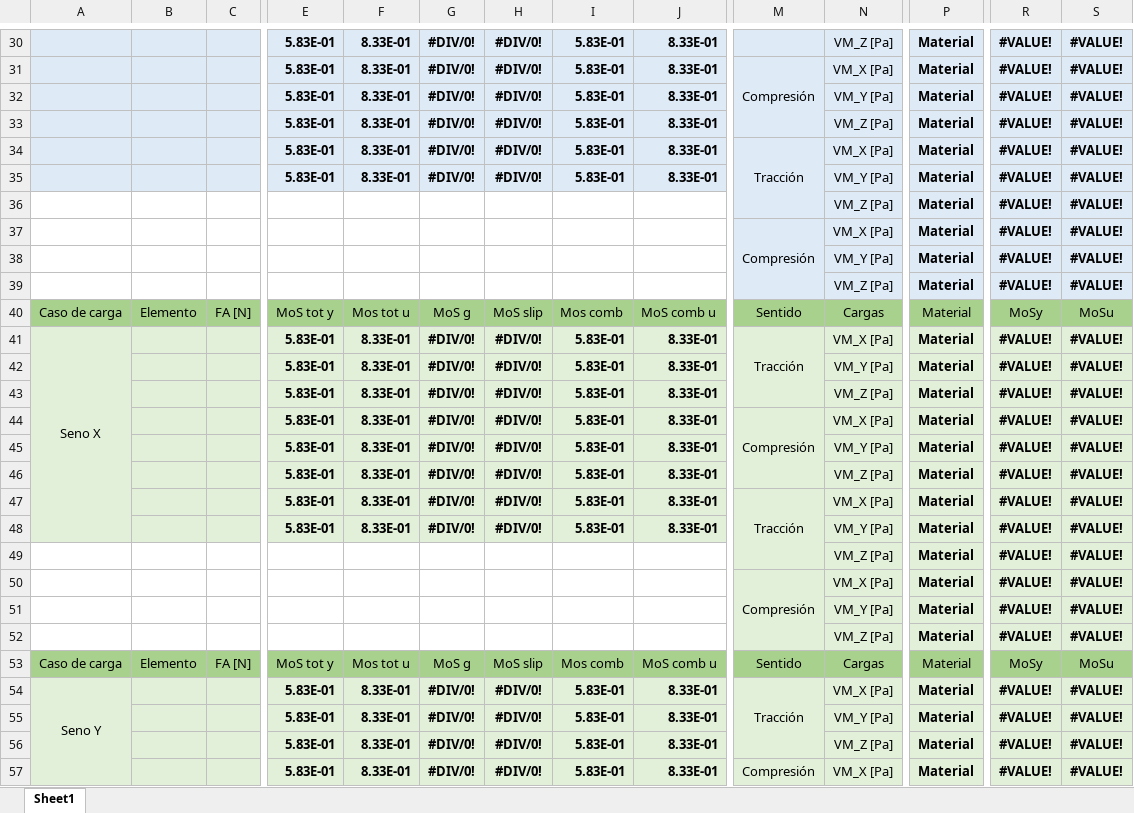
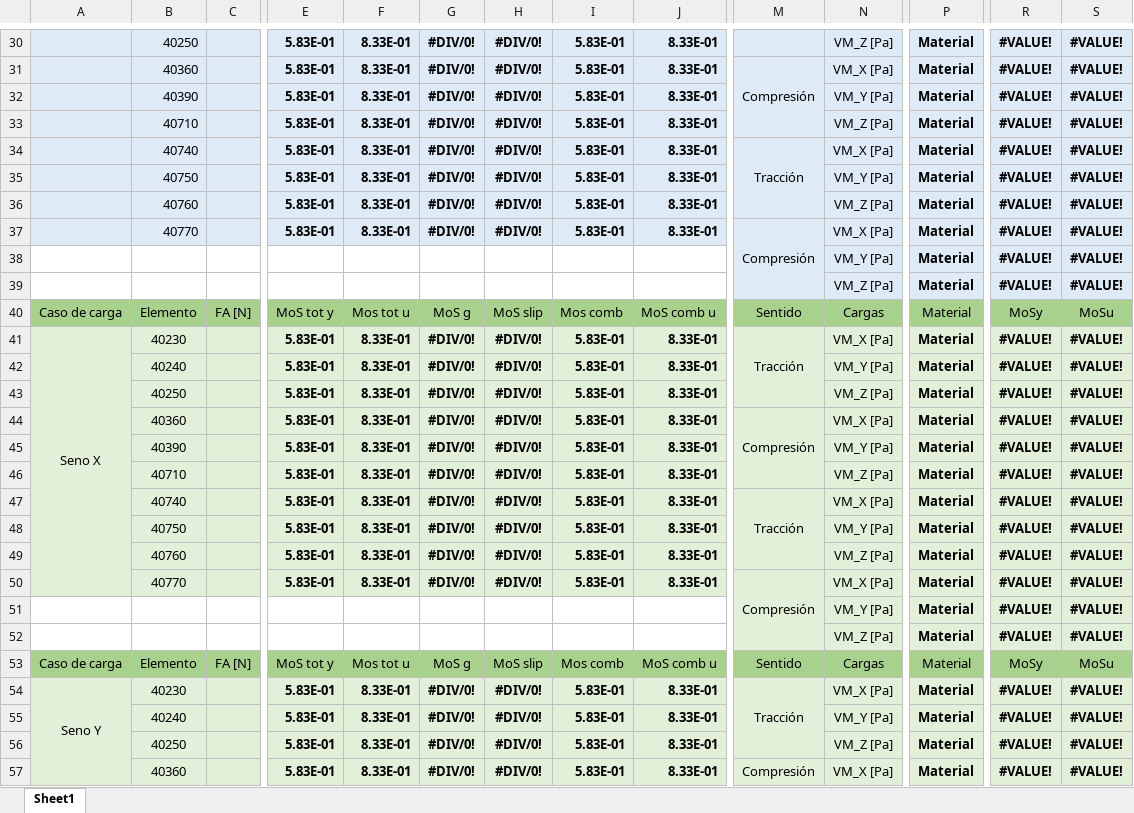
Before and after one commit to temisAP/Practica2_EUE, an Excel workbook: Satelite/Satelite.xlsx, sheet Sheet1, drawn as a sheet; only a part is shown, gaps mark what is left out; values as stored, in another font and other column widths than the file's, no borders; removed rows and columns are numbered as before the commit, all else as after; rows hold the shown columns only; the diff covers the shown part only; the diff names each change by its address in the sheet, - before the commit and + after, or states it on an @@ line.

```diff
--- a/Satelite/Satelite.xlsx (sheet Sheet1)
+++ b/Satelite/Satelite.xlsx (sheet Sheet1)
-B30: (empty)
+B30: 40250
-B31: (empty)
+B31: 40360
-B32: (empty)
+B32: 40390
-B33: (empty)
+B33: 40710
-B34: (empty)
+B34: 40740
-B35: (empty)
+B35: 40750
-row 36:  |  |  |  |  |  |  |  |  |  | VM_Z [Pa] | Material | #VALUE! | #VALUE!
-row 37:  |  |  |  |  |  |  |  |  | Compresión | VM_X [Pa] | Material | #VALUE! | #VALUE!
+row 36:  | 40760 |  | 5.83E-01 | 8.33E-01 | #DIV/0! | #DIV/0! | 5.83E-01 | 8.33E-01 |  | VM_Z [Pa] | Material | #VALUE! | #VALUE!
+row 37:  | 40770 |  | 5.83E-01 | 8.33E-01 | #DIV/0! | #DIV/0! | 5.83E-01 | 8.33E-01 | Compresión | VM_X [Pa] | Material | #VALUE! | #VALUE!
-B41: (empty)
+B41: 40230
-B42: (empty)
+B42: 40240
-B43: (empty)
+B43: 40250
-B44: (empty)
+B44: 40360
-B45: (empty)
+B45: 40390
-B46: (empty)
+B46: 40710
-B47: (empty)
+B47: 40740
-B48: (empty)
+B48: 40750
-row 49:  |  |  |  |  |  |  |  |  |  | VM_Z [Pa] | Material | #VALUE! | #VALUE!
-row 50:  |  |  |  |  |  |  |  |  | Compresión | VM_X [Pa] | Material | #VALUE! | #VALUE!
+row 49:  | 40760 |  | 5.83E-01 | 8.33E-01 | #DIV/0! | #DIV/0! | 5.83E-01 | 8.33E-01 |  | VM_Z [Pa] | Material | #VALUE! | #VALUE!
+row 50:  | 40770 |  | 5.83E-01 | 8.33E-01 | #DIV/0! | #DIV/0! | 5.83E-01 | 8.33E-01 | Compresión | VM_X [Pa] | Material | #VALUE! | #VALUE!
-B54: (empty)
+B54: 40230
-B55: (empty)
+B55: 40240
-B56: (empty)
+B56: 40250
-B57: (empty)
+B57: 40360
```
Also changed, not shown: 14 added rows, 14 removed rows and 54 edited cells elsewhere in this sheet, 11 other files.
